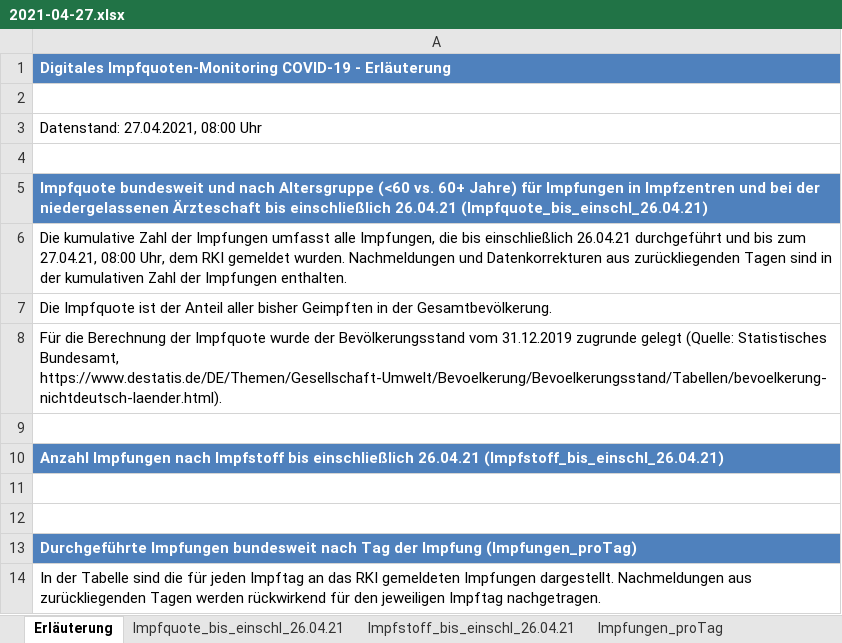
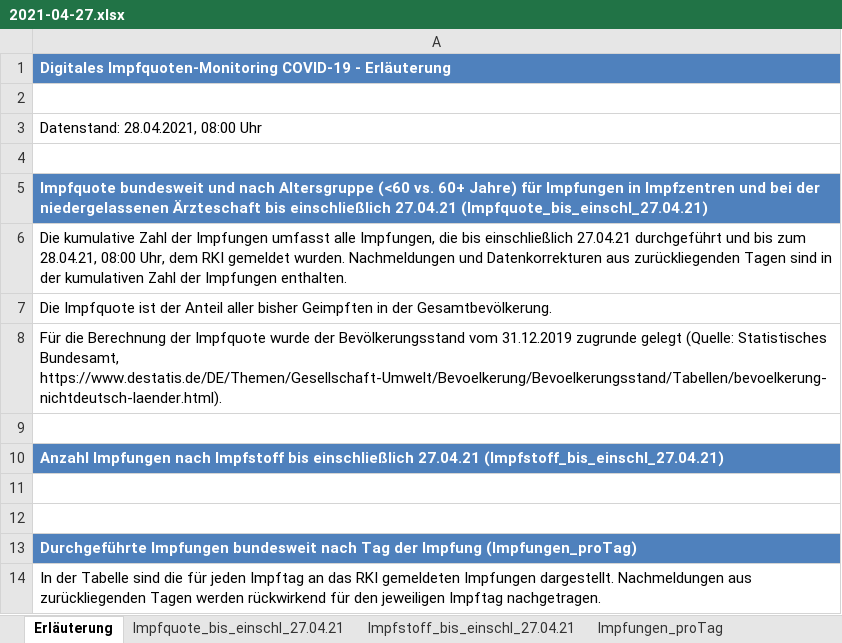
Before and after one commit to wiomoc/geimpft, an Excel workbook: 2021-04-27.xlsx, sheet Erläuterung, drawn as a sheet; only a part is shown; values as stored, in another font and other column widths than the file's, no borders; the diff names each change by its address in the sheet, - before the commit and + after, or states it on an @@ line.

```diff
--- a/2021-04-27.xlsx (sheet Erläuterung)
+++ b/2021-04-27.xlsx (sheet Erläuterung)
-sheet tab: Impfquote_bis_einschl_26.04.21
+sheet tab: Impfquote_bis_einschl_27.04.21
-sheet tab: Impfstoff_bis_einschl_26.04.21
+sheet tab: Impfstoff_bis_einschl_27.04.21
-A3: Datenstand: 27.04.2021, 08:00 Uhr
+A3: Datenstand: 28.04.2021, 08:00 Uhr
-A5: …bis einschließlich 26.04.21 (Impfquote_bis_einschl_26.04.21)
+A5: …bis einschließlich 27.04.21 (Impfquote_bis_einschl_27.04.21)
-A6: …bis einschließlich 26.04.21 durchgeführt und bis zum 27.04.21, 08:00 Uhr,…
+A6: …bis einschließlich 27.04.21 durchgeführt und bis zum 28.04.21, 08:00 Uhr,…
-A10: …bis einschließlich 26.04.21 (Impfstoff_bis_einschl_26.04.21)
+A10: …bis einschließlich 27.04.21 (Impfstoff_bis_einschl_27.04.21)
```
Also changed, not shown: sheet Impfstoff_bis_einschl_27.04.21, sheet Impfquote_bis_einschl_27.04.21, sheet Impfungen_proTag, 1 other file.
